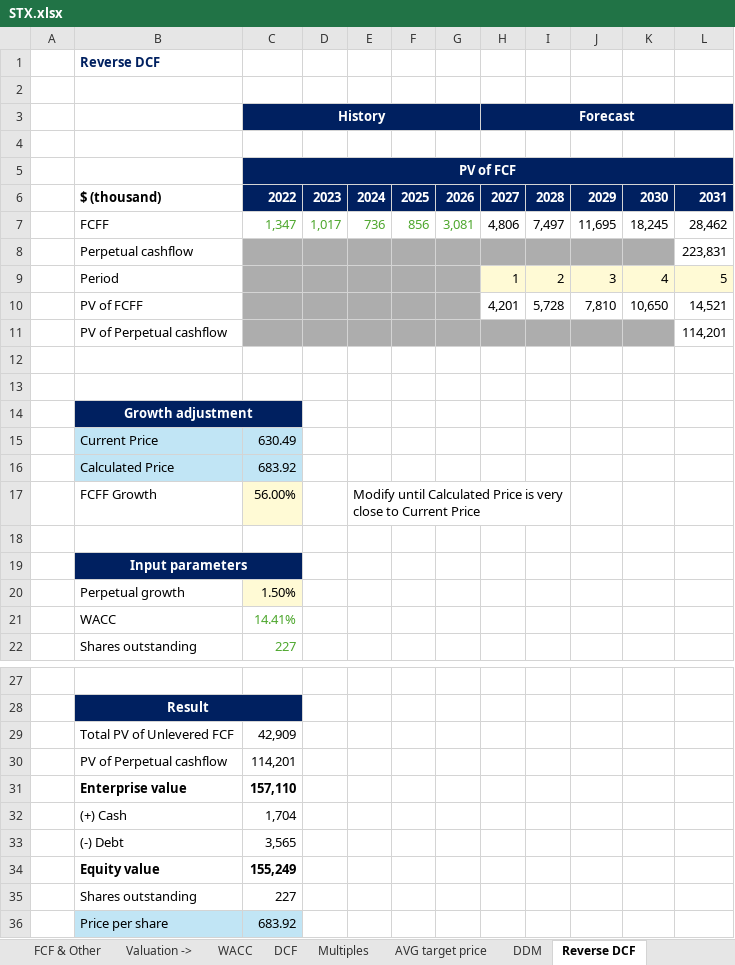
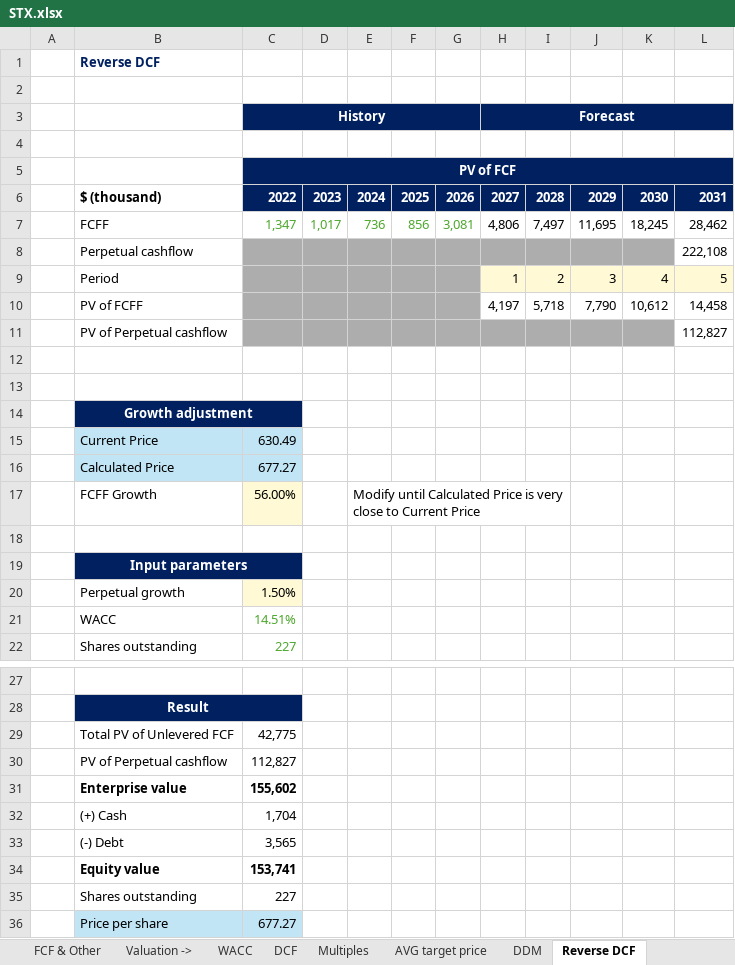
Before and after one commit to ady28/Finance-StockLists, an Excel workbook: STX.xlsx, sheet Reverse DCF, drawn as a sheet; only a part is shown, gaps mark what is left out; values as stored, in another font and other column widths than the file's, no borders; charts and pictures not drawn; removed rows and columns are numbered as before the commit, all else as after; the diff names each change by its address in the sheet, - before the commit and + after, or states it on an @@ line.

```diff
--- a/STX.xlsx (sheet Reverse DCF)
+++ b/STX.xlsx (sheet Reverse DCF)
-L8: 223,831
+L8: 222,108
-row 10:  | PV of FCFF |  |  |  |  |  | 4,201 | 5,728 | 7,810 | 10,650 | 14,521
-row 11:  | PV of Perpetual cashflow |  |  |  |  |  |  |  |  |  | 114,201
+row 10:  | PV of FCFF |  |  |  |  |  | 4,197 | 5,718 | 7,790 | 10,612 | 14,458
+row 11:  | PV of Perpetual cashflow |  |  |  |  |  |  |  |  |  | 112,827
-C16 (History): 683.92
+C16 (History): 677.27
-C21 (History): 14.41%
+C21 (History): 14.51%
-C29 (History): 42,909
+C29 (History): 42,775
-C30 (History): 114,201
+C30 (History): 112,827
-C31 (History): 157,110
+C31 (History): 155,602
-C34 (History): 155,249
+C34 (History): 153,741
-C36 (History): 683.92
+C36 (History): 677.27
```
Also changed, not shown: sheet Multiples, sheet DCF, sheet Overview, sheet AVG target price, sheet WACC, sheet DDM, WDC.xlsx, _Compare Lists/HDD Manufacturers.xlsm.
